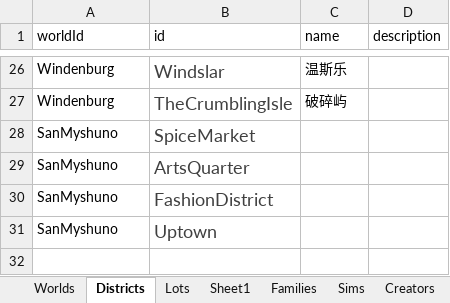
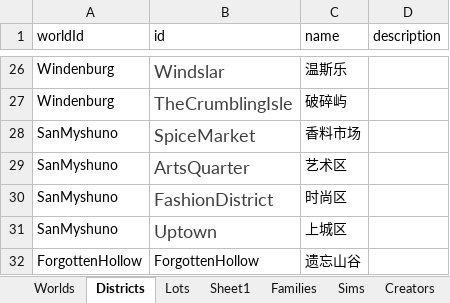
Before and after one commit to fangxrr/sims, an Excel workbook: public/data.xlsx, sheet Districts, drawn as a sheet; only a part is shown, gaps mark what is left out; values as stored, in another font and other column widths than the file's, no borders; the diff names each change by its address in the sheet, - before the commit and + after, or states it on an @@ line.

```diff
--- a/public/data.xlsx (sheet Districts)
+++ b/public/data.xlsx (sheet Districts)
-C28 (name): (empty)
+C28 (name): 香料市场
-C29 (name): (empty)
+C29 (name): 艺术区
-C30 (name): (empty)
+C30 (name): 时尚区
-C31 (name): (empty)
+C31 (name): 上城区
+row 32: ForgottenHollow | ForgottenHollow | 遗忘山谷
```
Also changed, not shown: sheet Lots, sheet Families, sheet Sheet1, sheet Worlds, 1 other file.
